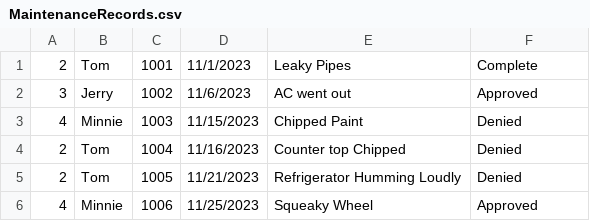
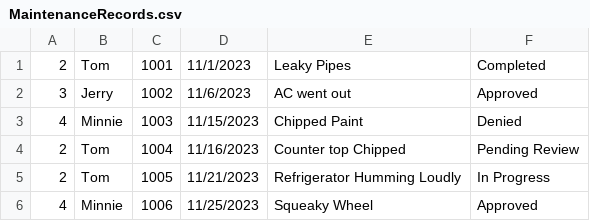
Before and after one commit to wards22/ClassProjectV2, a CSV file: ClassProject/MaintenanceRecords.csv, drawn as a sheet.

```diff
--- a/ClassProject/MaintenanceRecords.csv
+++ b/ClassProject/MaintenanceRecords.csv
@@ -1,6 +1,6 @@
-2,Tom,1001,11/1/2023,Leaky Pipes,Complete
+2,Tom,1001,11/1/2023,Leaky Pipes,Completed
 3,Jerry,1002,11/6/2023,AC went out,Approved
 4,Minnie,1003,11/15/2023,Chipped Paint,Denied
-2,Tom,1004,11/16/2023,Counter top Chipped,Denied
-2,Tom,1005,11/21/2023,Refrigerator Humming Loudly,Denied
+2,Tom,1004,11/16/2023,Counter top Chipped,Pending Review
+2,Tom,1005,11/21/2023,Refrigerator Humming Loudly,In Progress
 4,Minnie,1006,11/25/2023,Squeaky Wheel,Approved
```
Also changed, not shown: 15 other files.
